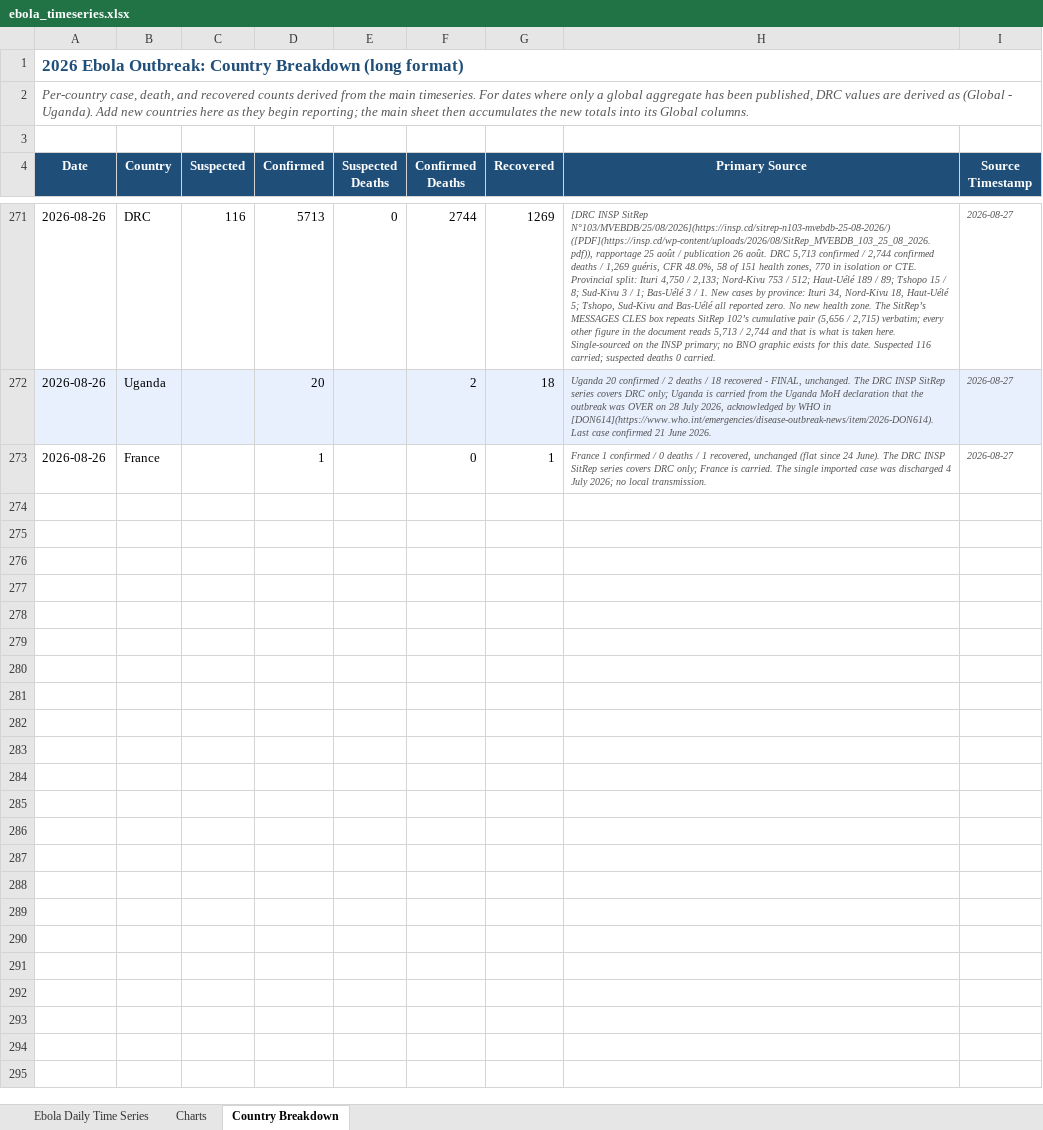
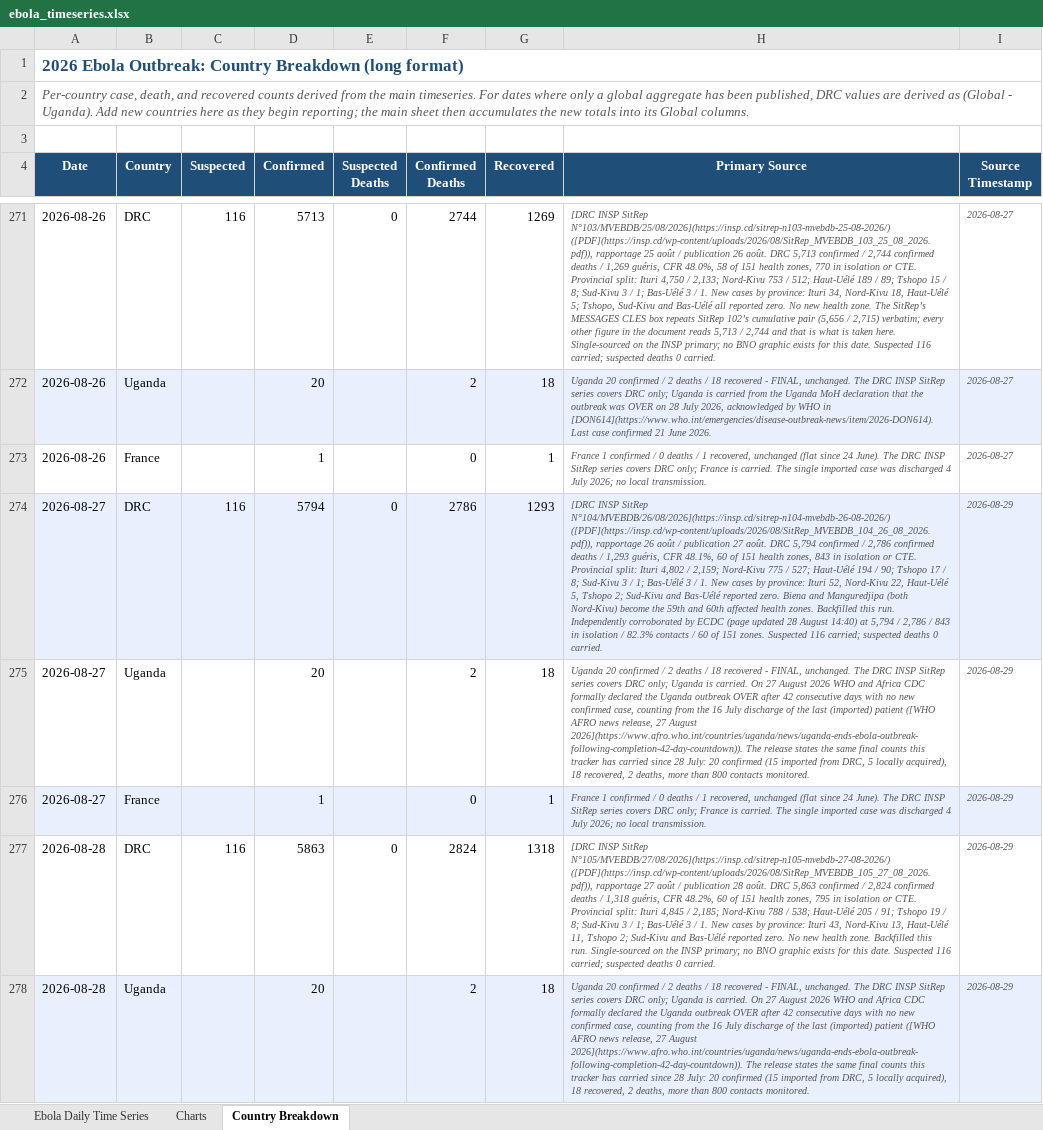
Before and after one commit to webbegole/ebola-bundibugyo-tracker-2026, an Excel workbook: outputs/ebola_timeseries.xlsx, sheet Country Breakdown, drawn as a sheet; only a part is shown, gaps mark what is left out; values as stored, in another font and other column widths than the file's, no borders; the diff covers the shown part only; the diff names each change by its address in the sheet, - before the commit and + after, or states it on an @@ line.

Commit message:
Daily update 2026-08-29: 27-29 Aug backfilled from INSP SitReps 104-106; 60 health zones after 2 new in Nord-Kivu; global total passes 6,000; WHO/Africa CDC declare Uganda over

```diff
--- a/outputs/ebola_timeseries.xlsx (sheet Country Breakdown)
+++ b/outputs/ebola_timeseries.xlsx (sheet Country Breakdown)
+row 274: 2026-08-27 | DRC | 116 | 5794 | 0 | 2786 | 1293 | [DRC INSP SitRep N°104/MVEBDB/26/08/2026](https://insp.cd/sitrep-n104-mvebdb-26-08-2026/) ([PDF](https://insp.cd/wp-content/uploads/2026/08/SitRep_MVEBDB_104_26_08_2026.pdf)), rapportage 26 août / publication 27 août. DRC 5,794 confirmed / 2,786 confirmed deaths / 1,293 guéris, CFR 48.1%, 60 of 151 health zones, 843 in isolation or CTE. Provincial split: Ituri 4,802 / 2,159; Nord-Kivu 775 / 527; Haut-Uélé 194 / 90; Tshopo 17 / 8; Sud-Kivu 3 / 1; Bas-Uélé 3 / 1. New cases by province: Ituri 52, Nord-Kivu 22, Haut-Uélé 5, Tshopo 2; Sud-Kivu and Bas-Uélé reported zero. Biena and Manguredjipa (both Nord-Kivu) become the 59th and 60th affected health zones. Backfilled this run. Independently corroborated by ECDC (page updated 28 August 14:40) at 5,794 / 2,786 / 843 in isolation / 82.3% contacts / 60 of 151 zones. Suspected 116 carried; suspected deaths 0 carried. | 2026-08-29
+row 275: 2026-08-27 | Uganda |  | 20 |  | 2 | 18 | Uganda 20 confirmed / 2 deaths / 18 recovered - FINAL, unchanged. The DRC INSP SitRep series covers DRC only; Uganda is carried. On 27 August 2026 WHO and Africa CDC formally declared the Uganda outbreak OVER after 42 consecutive days with no new confirmed case, counting from the 16 July discharge of the last (imported) patient ([WHO AFRO news release, 27 August 2026](https://www.afro.who.int/countries/uganda/news/uganda-ends-ebola-outbreak-following-completion-42-day-countdown)). The release states the same final counts this tracker has carried since 28 July: 20 confirmed (15 imported from DRC, 5 locally acquired), 18 recovered, 2 deaths, more than 800 contacts monitored. | 2026-08-29
+row 276: 2026-08-27 | France |  | 1 |  | 0 | 1 | France 1 confirmed / 0 deaths / 1 recovered, unchanged (flat since 24 June). The DRC INSP SitRep series covers DRC only; France is carried. The single imported case was discharged 4 July 2026; no local transmission. | 2026-08-29
+row 277: 2026-08-28 | DRC | 116 | 5863 | 0 | 2824 | 1318 | [DRC INSP SitRep N°105/MVEBDB/27/08/2026](https://insp.cd/sitrep-n105-mvebdb-27-08-2026/) ([PDF](https://insp.cd/wp-content/uploads/2026/08/SitRep_MVEBDB_105_27_08_2026.pdf)), rapportage 27 août / publication 28 août. DRC 5,863 confirmed / 2,824 confirmed deaths / 1,318 guéris, CFR 48.2%, 60 of 151 health zones, 795 in isolation or CTE. Provincial split: Ituri 4,845 / 2,185; Nord-Kivu 788 / 538; Haut-Uélé 205 / 91; Tshopo 19 / 8; Sud-Kivu 3 / 1; Bas-Uélé 3 / 1. New cases by province: Ituri 43, Nord-Kivu 13, Haut-Uélé 11, Tshopo 2; Sud-Kivu and Bas-Uélé reported zero. No new health zone. Backfilled this run. Single-sourced on the INSP primary; no BNO graphic exists for this date. Suspected 116 carried; suspected deaths 0 carried. | 2026-08-29
+row 278: 2026-08-28 | Uganda |  | 20 |  | 2 | 18 | Uganda 20 confirmed / 2 deaths / 18 recovered - FINAL, unchanged. The DRC INSP SitRep series covers DRC only; Uganda is carried. On 27 August 2026 WHO and Africa CDC formally declared the Uganda outbreak OVER after 42 consecutive days with no new confirmed case, counting from the 16 July discharge of the last (imported) patient ([WHO AFRO news release, 27 August 2026](https://www.afro.who.int/countries/uganda/news/uganda-ends-ebola-outbreak-following-completion-42-day-countdown)). The release states the same final counts this tracker has carried since 28 July: 20 confirmed (15 imported from DRC, 5 locally acquired), 18 recovered, 2 deaths, more than 800 contacts monitored. | 2026-08-29
```
Also changed, not shown: 4 added rows elsewhere in this sheet, sheet Charts, sheet Ebola Daily Time Series, 9 other files.
